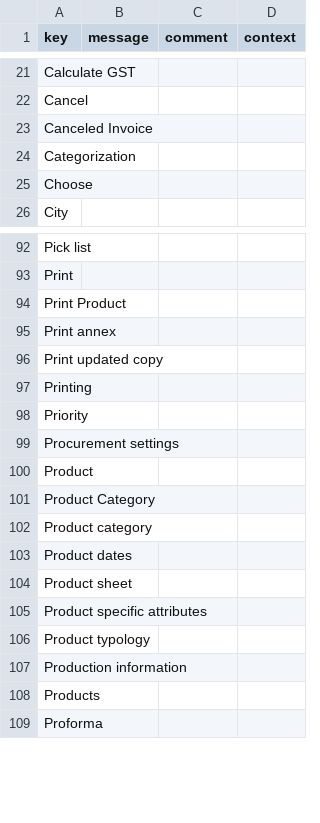
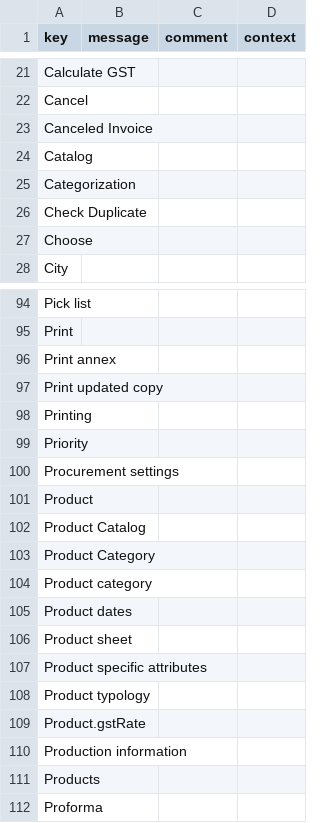
Before and after one commit to prashantdev/axelor-business-suite, a CSV file: axelor-gst/src/main/resources/i18n/messages.csv, drawn as a sheet; only a part is shown, gaps mark what is left out; removed rows and columns are numbered as before the commit, all else as after; the diff names each change by its address in the sheet, - before the commit and + after, or states it on an @@ line.

```diff
--- a/axelor-gst/src/main/resources/i18n/messages.csv
+++ b/axelor-gst/src/main/resources/i18n/messages.csv
+row 24: Catalog
+row 26: Check Duplicate
-row 94: Print Product
+row 102: Product Catalog
+row 109: Product.gstRate
```
Also changed, not shown: axelor-gst/src/main/resources/i18n/messages_en.csv, axelor-gst/src/main/resources/i18n/messages_fr.csv, 13 other files.
